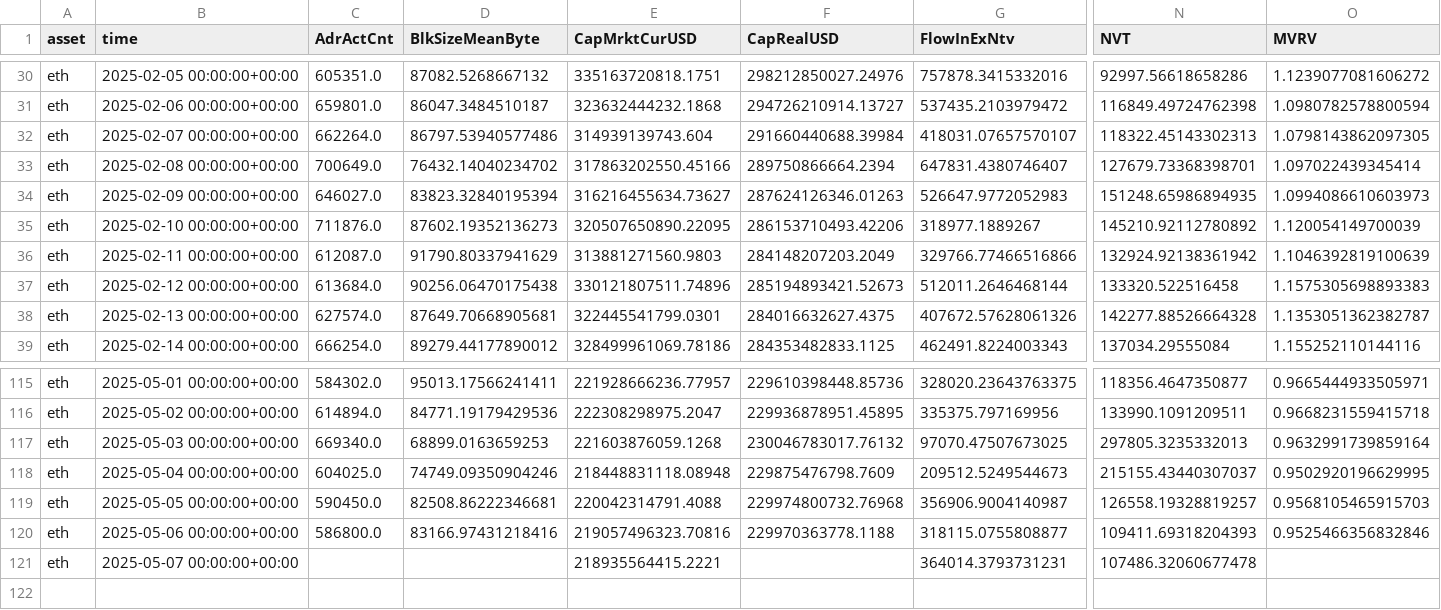
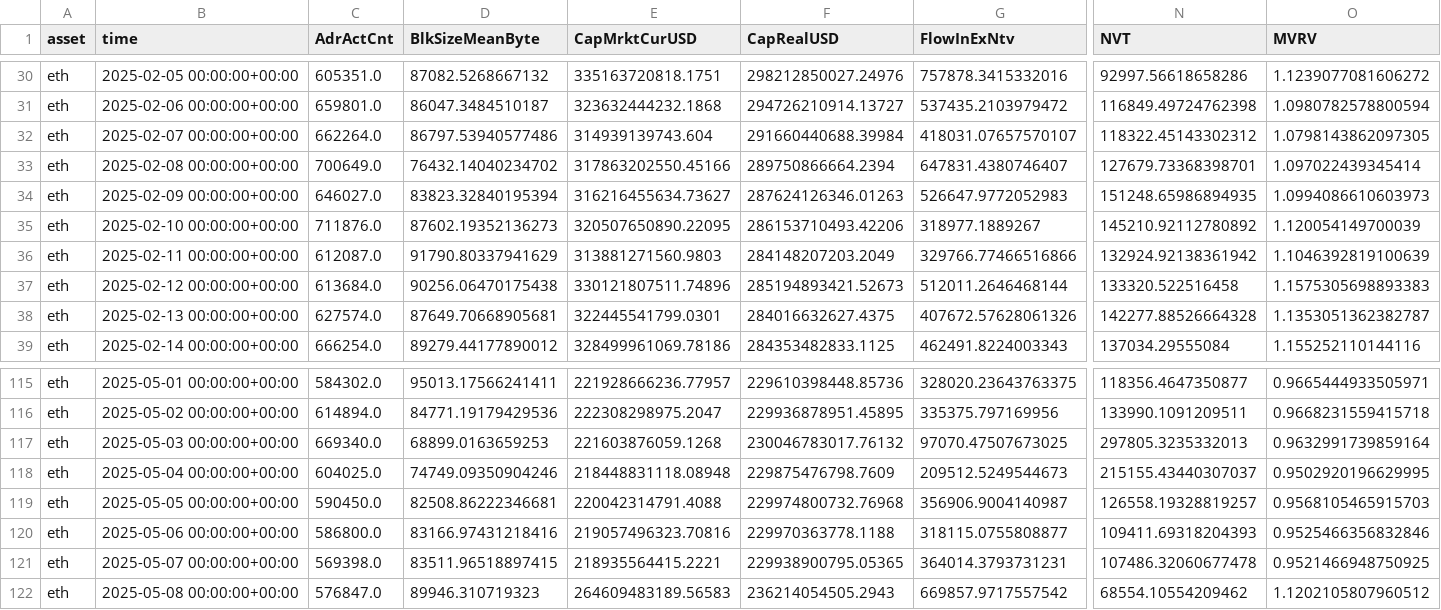
Before and after one commit to alex-lebedev/crypto-on-chain, a CSV file: eth_onchain_daily.csv, drawn as a sheet; only a part is shown, gaps mark what is left out; rows hold the shown columns only; the diff names each change by its address in the sheet, - before the commit and + after, or states it on an @@ line.

Commit message:
Daily update: 2025-05-09

```diff
--- a/eth_onchain_daily.csv
+++ b/eth_onchain_daily.csv
-N32 (NVT): 118322.45143302313
+N32 (NVT): 118322.45143302312
-C121 (AdrActCnt): (empty)
+C121 (AdrActCnt): 569398.0
-D121 (BlkSizeMeanByte): (empty)
+D121 (BlkSizeMeanByte): 83511.96518897415
-F121 (CapRealUSD): (empty)
+F121 (CapRealUSD): 229938900795.05365
-O121 (MVRV): (empty)
+O121 (MVRV): 0.9521466948750925
+row 122: eth | 2025-05-08 00:00:00+00:00 | 576847.0 | 89946.310719323 | 264609483189.56583 | 236214054505.2943 | 669857.9717557542 | 68554.10554209462 | 1.1202105807960512
```
Also changed, not shown: btc_onchain_daily.csv, 6 other files.
